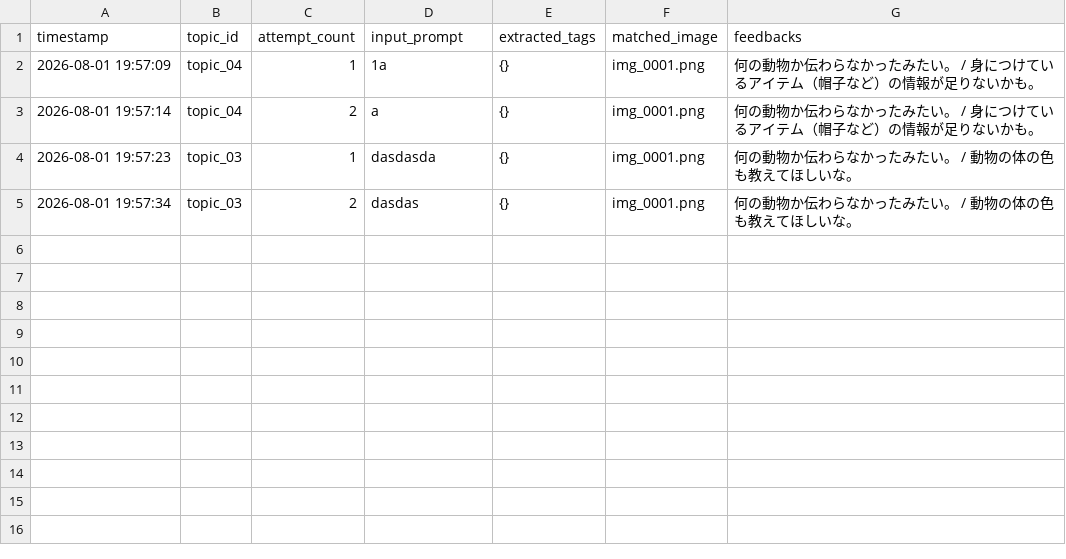
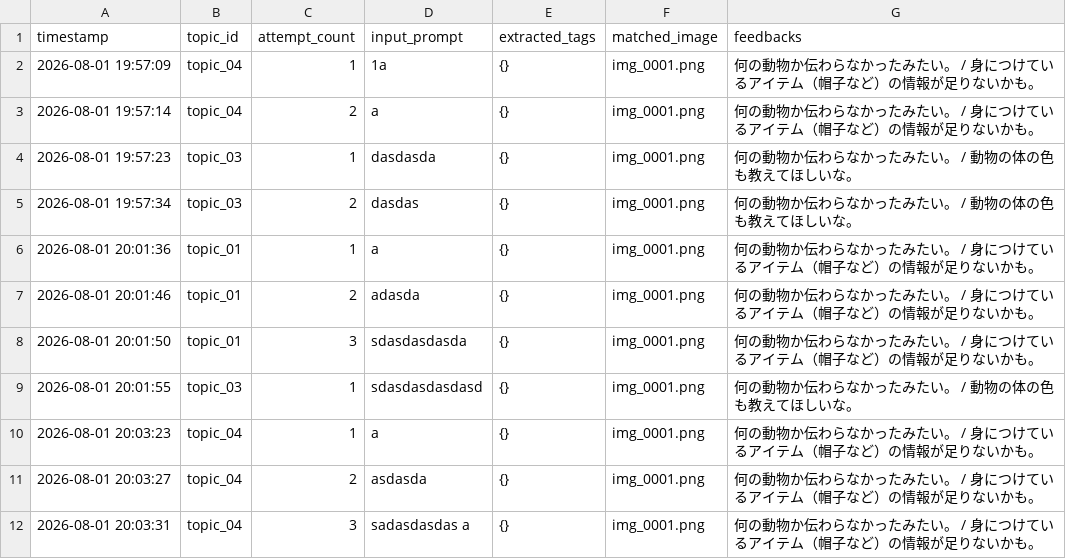
Before and after one commit to LettuceAQ/PBL, a CSV file: logs/play_log.csv, drawn as a sheet.

```diff
--- a/logs/play_log.csv
+++ b/logs/play_log.csv
@@ -5 +5,8 @@
 2026-08-01 19:57:34,topic_03,2,dasdas,{},img_0001.png,何の動物か伝わらなかったみたい。 / 動物の体の色も教えてほしいな。
+2026-08-01 20:01:36,topic_01,1,a,{},img_0001.png,何の動物か伝わらなかったみたい。 / 身につけているアイテム（帽子など）の情報が足りないかも。
+2026-08-01 20:01:46,topic_01,2,adasda,{},img_0001.png,何の動物か伝わらなかったみたい。 / 身につけているアイテム（帽子など）の情報が足りないかも。
+2026-08-01 20:01:50,topic_01,3,sdasdasdasda,{},img_0001.png,何の動物か伝わらなかったみたい。 / 身につけているアイテム（帽子など）の情報が足りないかも。
+2026-08-01 20:01:55,topic_03,1,sdasdasdasdasd,{},img_0001.png,何の動物か伝わらなかったみたい。 / 動物の体の色も教えてほしいな。
+2026-08-01 20:03:23,topic_04,1,a,{},img_0001.png,何の動物か伝わらなかったみたい。 / 身につけているアイテム（帽子など）の情報が足りないかも。
+2026-08-01 20:03:27,topic_04,2,asdasda,{},img_0001.png,何の動物か伝わらなかったみたい。 / 身につけているアイテム（帽子など）の情報が足りないかも。
+2026-08-01 20:03:31,topic_04,3,sadasdasdas a,{},img_0001.png,何の動物か伝わらなかったみたい。 / 身につけているアイテム（帽子など）の情報が足りないかも。
```
Also changed, not shown: 1 other file.
